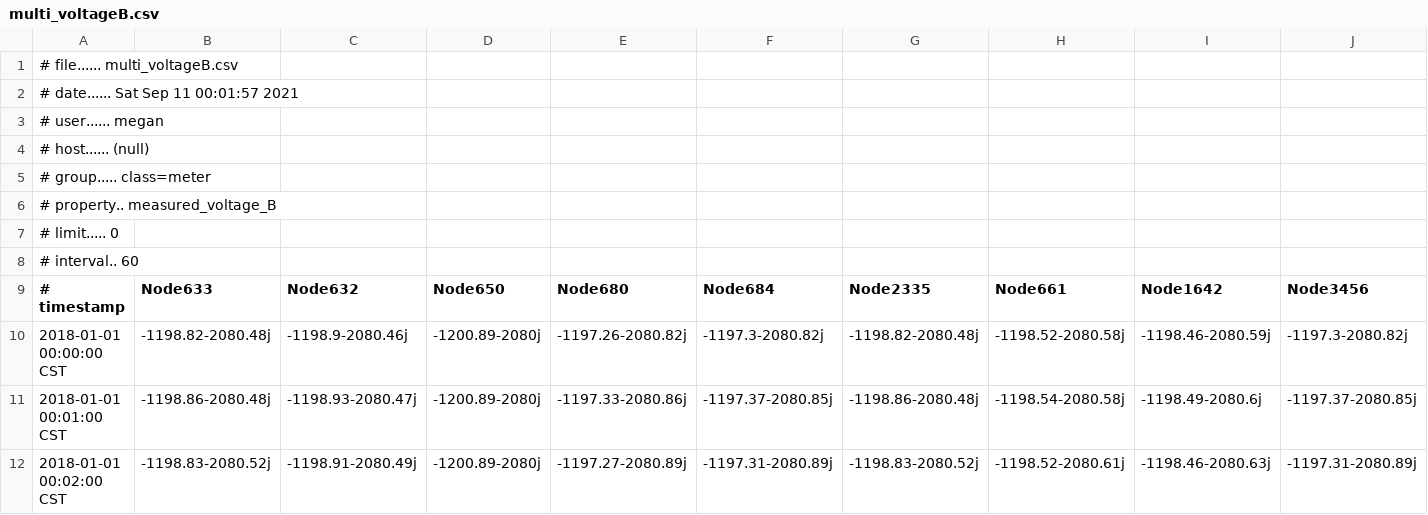
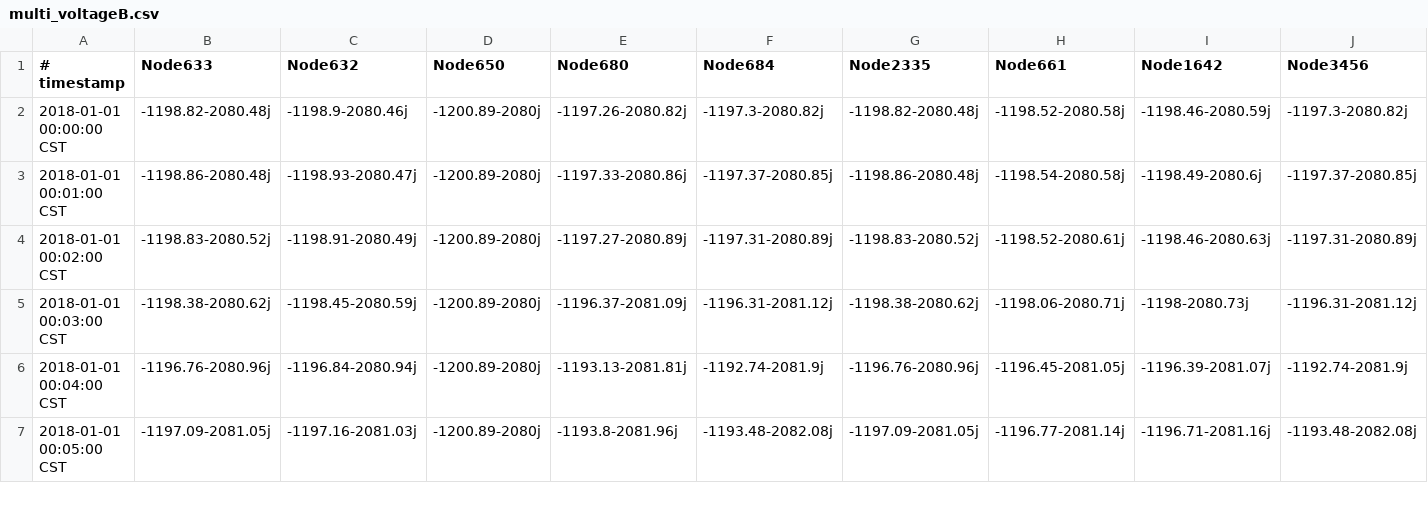
Before and after one commit to pragnaS/grid-edge, a CSV file: data/target-data/nonscaled_targets/multi_voltageB.csv, drawn as a sheet; only a part is shown; the shorter side is filled out with more unchanged rows; rows hold the shown columns only; the diff names each change by its address in the sheet, - before the commit and + after, or states it on an @@ line.

```diff
--- a/data/target-data/nonscaled_targets/multi_voltageB.csv
+++ b/data/target-data/nonscaled_targets/multi_voltageB.csv
-row 1: # file...... multi_voltageB.csv
-row 2: # date...... Sat Sep 11 00:01:57 2021
-row 3: # user...... megan
-row 4: # host...... (null)
-row 5: # group..... class=meter
-row 6: # property.. measured_voltage_B
-row 7: # limit..... 0
-row 8: # interval.. 60
```
Also changed, not shown: data/target-data/nonscaled_targets/multi_voltageA.csv.
